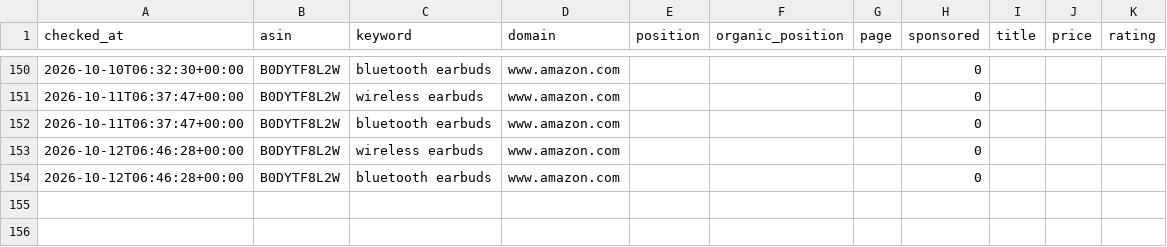
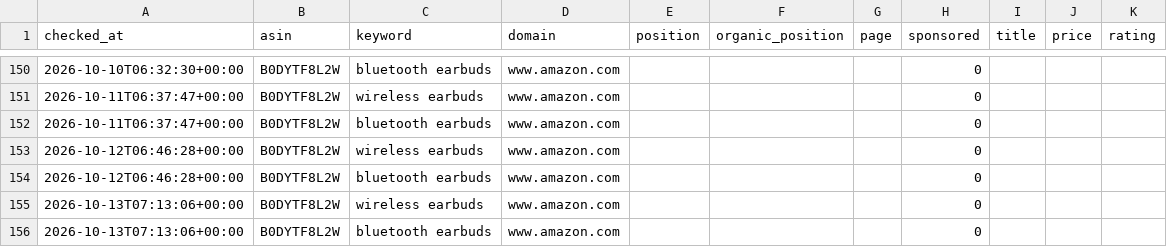
Before and after one commit to 1833897305-hue/amazon-keyword-rank-tracker, a CSV file: data/ranks.csv, drawn as a sheet; only a part is shown, gaps mark what is left out; the diff names each change by its address in the sheet, - before the commit and + after, or states it on an @@ line.

Commit message:
chore: daily rank update 2026-10-13

```diff
--- a/data/ranks.csv
+++ b/data/ranks.csv
+row 155: 2026-10-13T07:13:06+00:00 | B0DYTF8L2W | wireless earbuds | www.amazon.com |  |  |  | 0
+row 156: 2026-10-13T07:13:06+00:00 | B0DYTF8L2W | bluetooth earbuds | www.amazon.com |  |  |  | 0
```
Also changed, not shown: 3 other files.
